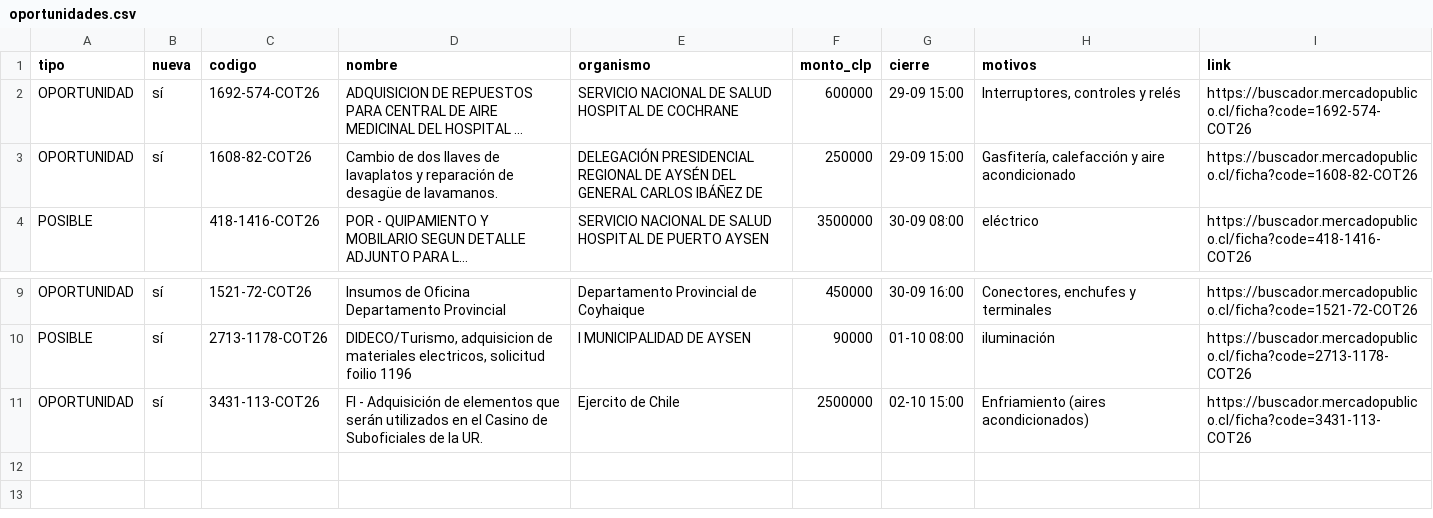
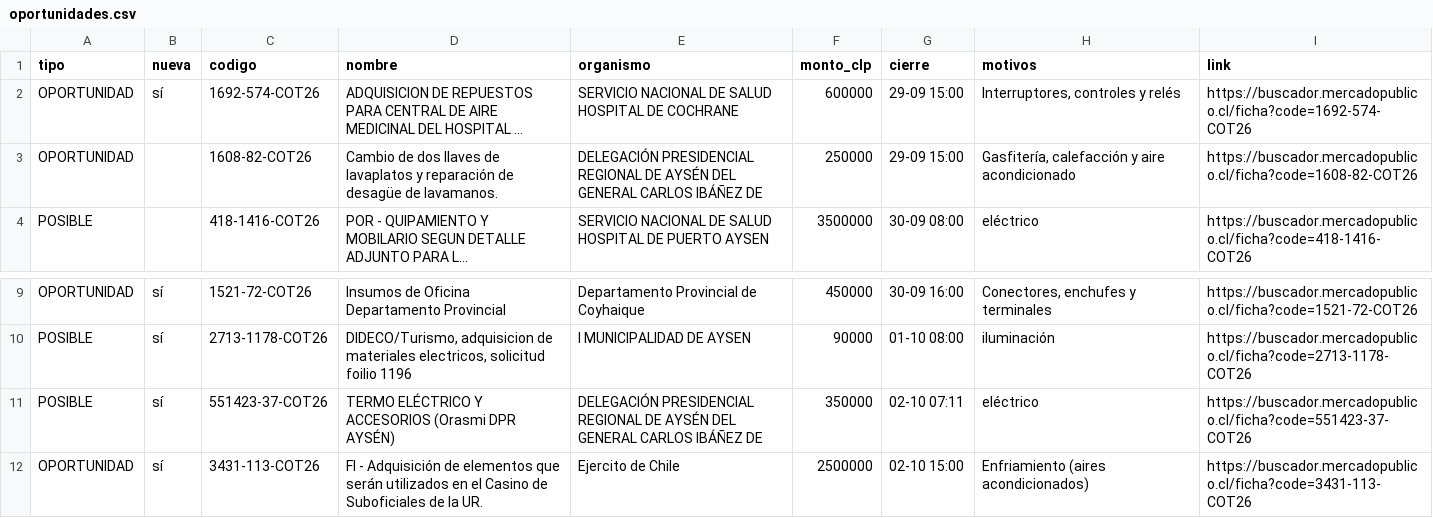
Before and after one commit to ricardoarevalo2/radar-aysen, a CSV file: docs/z-f3312e8e/oportunidades.csv, drawn as a sheet; only a part is shown, gaps mark what is left out; long unchanged cells end in …; the diff names each change by its address in the sheet, - before the commit and + after, or states it on an @@ line.

```diff
--- a/docs/z-f3312e8e/oportunidades.csv
+++ b/docs/z-f3312e8e/oportunidades.csv
-B3 (nueva): sí
+B3 (nueva): (empty)
+row 11: POSIBLE | sí | 551423-37-COT26 | TERMO ELÉCTRICO Y ACCESORIOS (Orasmi DPR AYSÉN) | DELEGACIÓN PRESIDENCIAL REGIONAL DE AYSÉN DEL GENERAL CARLOS IBÁÑEZ DE | 350000 | 02-10 07:11 | eléctrico | https://buscador.mercadopublico.cl/ficha?code=551423-37-COT26
```
Also changed, not shown: docs/oportunidades.csv, 5 other files.
